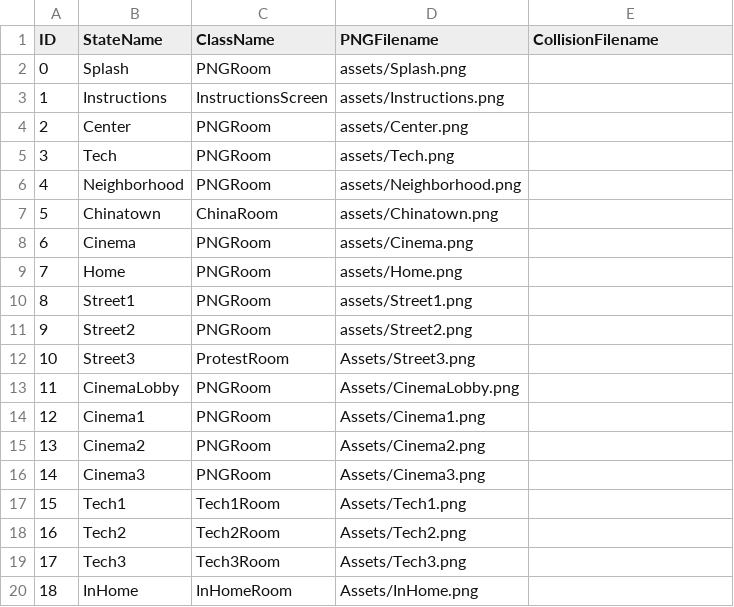
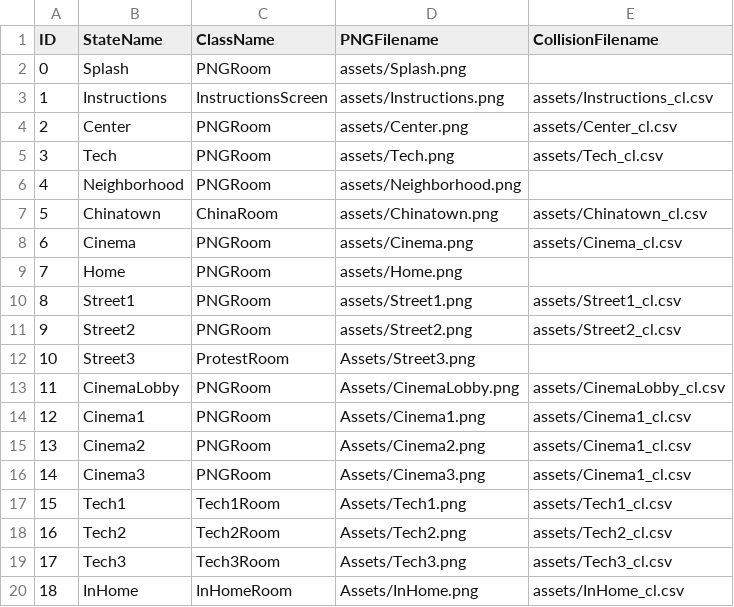
Before and after one commit to morrganlee/ModelMinority, a CSV file: data/adventureStates.csv, drawn as a sheet.

Commit message:
collision csv

```diff
--- a/data/adventureStates.csv
+++ b/data/adventureStates.csv
@@ -2,19 +2,19 @@ ID,StateName,ClassName,PNGFilename,CollisionFilename
 0,Splash,PNGRoom,assets/Splash.png,
-1,Instructions,InstructionsScreen,assets/Instructions.png,
-2,Center,PNGRoom,assets/Center.png,
-3,Tech,PNGRoom,assets/Tech.png,
+1,Instructions,InstructionsScreen,assets/Instructions.png,assets/Instructions_cl.csv
+2,Center,PNGRoom,assets/Center.png,assets/Center_cl.csv
+3,Tech,PNGRoom,assets/Tech.png,assets/Tech_cl.csv
 4,Neighborhood,PNGRoom,assets/Neighborhood.png,
-5,Chinatown,ChinaRoom,assets/Chinatown.png,
-6,Cinema,PNGRoom,assets/Cinema.png,
+5,Chinatown,ChinaRoom,assets/Chinatown.png,assets/Chinatown_cl.csv
+6,Cinema,PNGRoom,assets/Cinema.png,assets/Cinema_cl.csv
 7,Home,PNGRoom,assets/Home.png,
-8,Street1,PNGRoom,assets/Street1.png,
-9,Street2,PNGRoom,assets/Street2.png,
+8,Street1,PNGRoom,assets/Street1.png,assets/Street1_cl.csv
+9,Street2,PNGRoom,assets/Street2.png,assets/Street2_cl.csv
 10,Street3,ProtestRoom,Assets/Street3.png,
-11,CinemaLobby,PNGRoom,Assets/CinemaLobby.png,
-12,Cinema1,PNGRoom,Assets/Cinema1.png,
-13,Cinema2,PNGRoom,Assets/Cinema2.png,
-14,Cinema3,PNGRoom,Assets/Cinema3.png,
-15,Tech1,Tech1Room,Assets/Tech1.png,
-16,Tech2,Tech2Room,Assets/Tech2.png,
-17,Tech3,Tech3Room,Assets/Tech3.png,
-18,InHome,InHomeRoom,Assets/InHome.png,
+11,CinemaLobby,PNGRoom,Assets/CinemaLobby.png,assets/CinemaLobby_cl.csv
+12,Cinema1,PNGRoom,Assets/Cinema1.png,assets/Cinema1_cl.csv
+13,Cinema2,PNGRoom,Assets/Cinema2.png,assets/Cinema1_cl.csv
+14,Cinema3,PNGRoom,Assets/Cinema3.png,assets/Cinema1_cl.csv
+15,Tech1,Tech1Room,Assets/Tech1.png,assets/Tech1_cl.csv
+16,Tech2,Tech2Room,Assets/Tech2.png,assets/Tech2_cl.csv
+17,Tech3,Tech3Room,Assets/Tech3.png,assets/Tech3_cl.csv
+18,InHome,InHomeRoom,Assets/InHome.png,assets/InHome_cl.csv
```
Also changed, not shown: data/clickableLayout.csv, data/interactionTable.csv, 16 other files.
